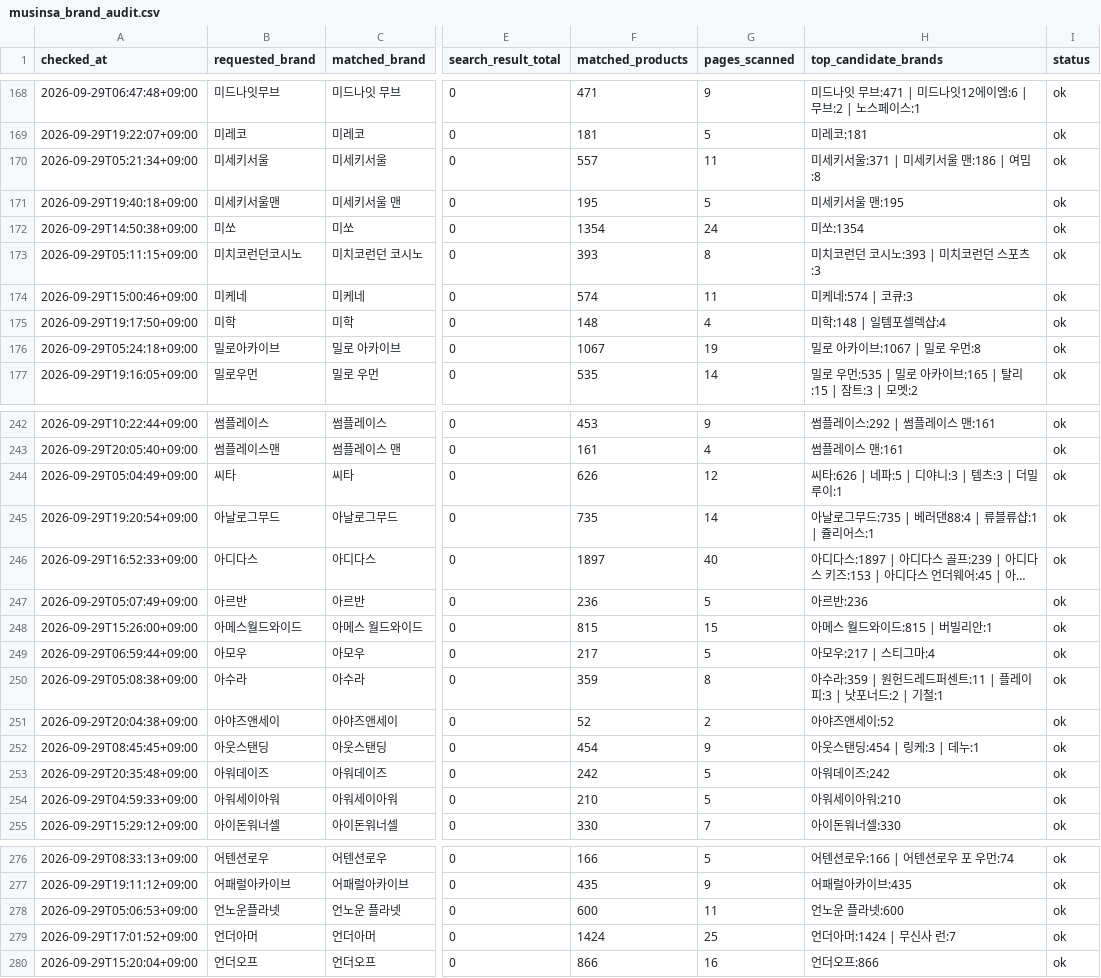
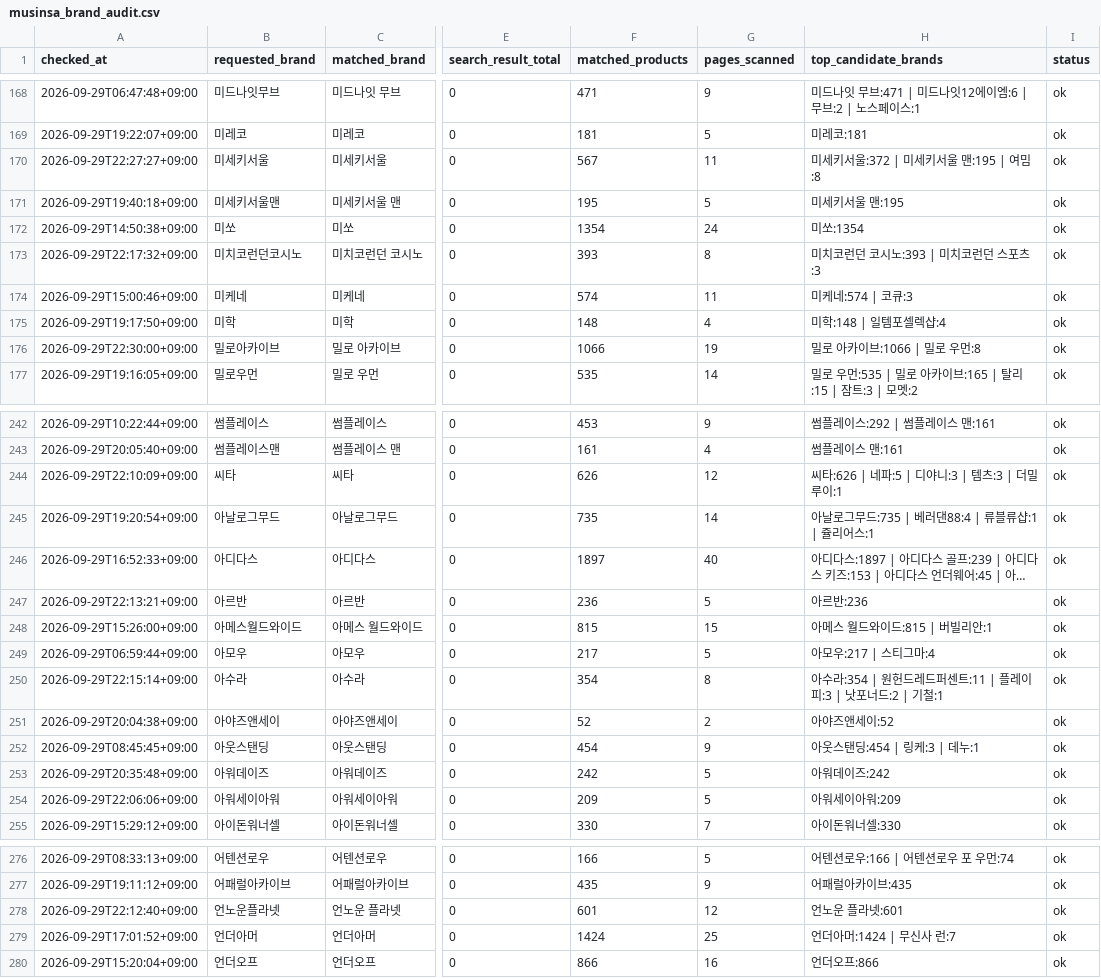
Before and after one commit to kwj-lab/-, a CSV file: musinsa_brand_audit.csv, drawn as a sheet; only a part is shown, gaps mark what is left out; long unchanged cells end in …; the diff covers the shown part only; the diff names each change by its address in the sheet, - before the commit and + after, or states it on an @@ line.

```diff
--- a/musinsa_brand_audit.csv
+++ b/musinsa_brand_audit.csv
-A170 (checked_at): 2026-09-29T05:21:34+09:00
+A170 (checked_at): 2026-09-29T22:27:27+09:00
-F170 (matched_products): 557
+F170 (matched_products): 567
-H170 (top_candidate_brands): 미세키서울:371 | 미세키서울 맨:186 | 여밈:8
+H170 (top_candidate_brands): 미세키서울:372 | 미세키서울 맨:195 | 여밈:8
-A173 (checked_at): 2026-09-29T05:11:15+09:00
+A173 (checked_at): 2026-09-29T22:17:32+09:00
-A176 (checked_at): 2026-09-29T05:24:18+09:00
+A176 (checked_at): 2026-09-29T22:30:00+09:00
-F176 (matched_products): 1067
+F176 (matched_products): 1066
-H176 (top_candidate_brands): 밀로 아카이브:1067 | 밀로 우먼:8
+H176 (top_candidate_brands): 밀로 아카이브:1066 | 밀로 우먼:8
-A244 (checked_at): 2026-09-29T05:04:49+09:00
+A244 (checked_at): 2026-09-29T22:10:09+09:00
-A247 (checked_at): 2026-09-29T05:07:49+09:00
+A247 (checked_at): 2026-09-29T22:13:21+09:00
-A250 (checked_at): 2026-09-29T05:08:38+09:00
+A250 (checked_at): 2026-09-29T22:15:14+09:00
-F250 (matched_products): 359
+F250 (matched_products): 354
-H250 (top_candidate_brands): 아수라:359 | 원헌드…
+H250 (top_candidate_brands): 아수라:354 | 원헌드…
-A254 (checked_at): 2026-09-29T04:59:33+09:00
+A254 (checked_at): 2026-09-29T22:06:06+09:00
-F254 (matched_products): 210
+F254 (matched_products): 209
-H254 (top_candidate_brands): 아워세이아워:210
+H254 (top_candidate_brands): 아워세이아워:209
-A278 (checked_at): 2026-09-29T05:06:53+09:00
+A278 (checked_at): 2026-09-29T22:12:40+09:00
-F278 (matched_products): 600
+F278 (matched_products): 601
-G278 (pages_scanned): 11
+G278 (pages_scanned): 12
-H278 (top_candidate_brands): 언노운 플라넷:600
+H278 (top_candidate_brands): 언노운 플라넷:601
```
Also changed, not shown: 105 edited cells elsewhere in this file, 2 other files.
